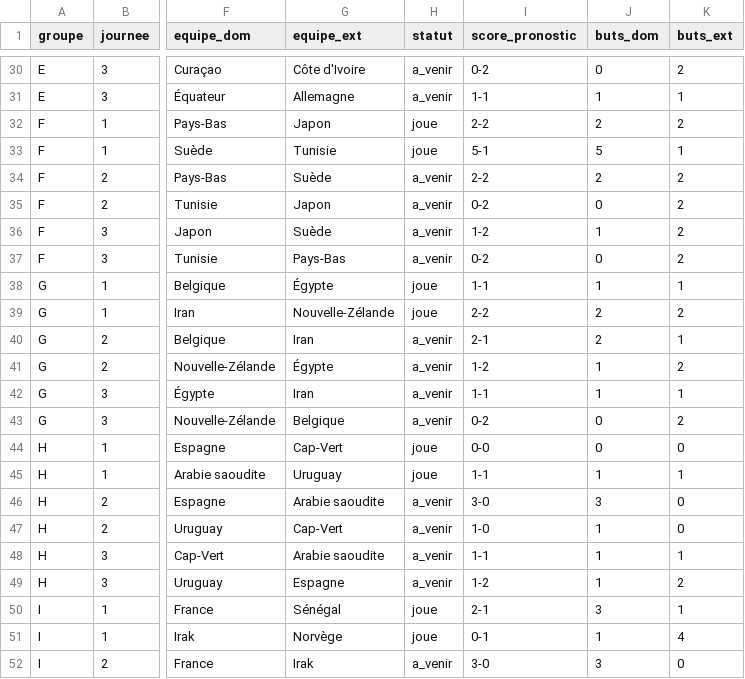
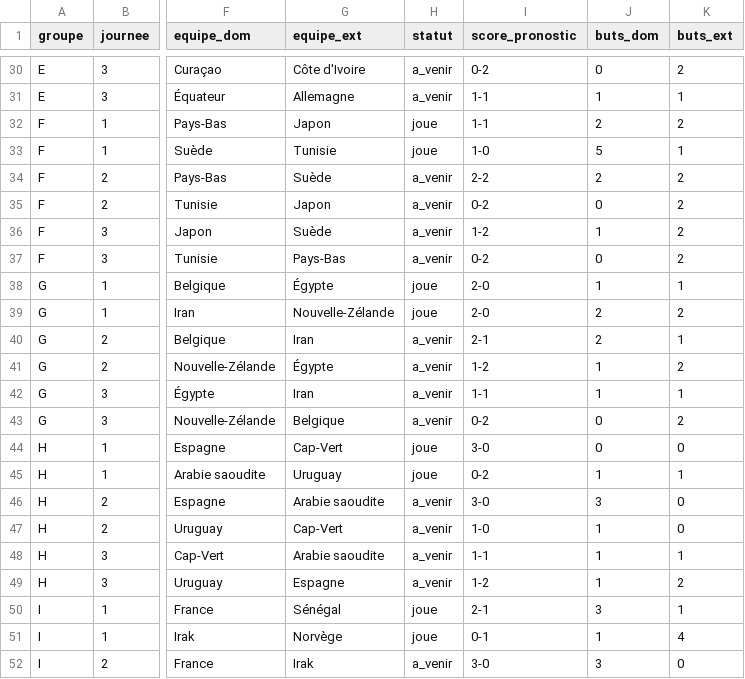
Before and after one commit to weber8thomas/mpp-pronos, a CSV file: data/predictions.csv, drawn as a sheet; only a part is shown, gaps mark what is left out; the diff covers the shown part only; the diff names each change by its address in the sheet, - before the commit and + after, or states it on an @@ line.

```diff
--- a/data/predictions.csv
+++ b/data/predictions.csv
-I32 (score_pronostic): 2-2
+I32 (score_pronostic): 1-1
-I33 (score_pronostic): 5-1
+I33 (score_pronostic): 1-0
-I38 (score_pronostic): 1-1
+I38 (score_pronostic): 2-0
-I39 (score_pronostic): 2-2
+I39 (score_pronostic): 2-0
-I44 (score_pronostic): 0-0
+I44 (score_pronostic): 3-0
-I45 (score_pronostic): 1-1
+I45 (score_pronostic): 0-2
```
Also changed, not shown: 9 edited cells elsewhere in this file, 1 other file.
